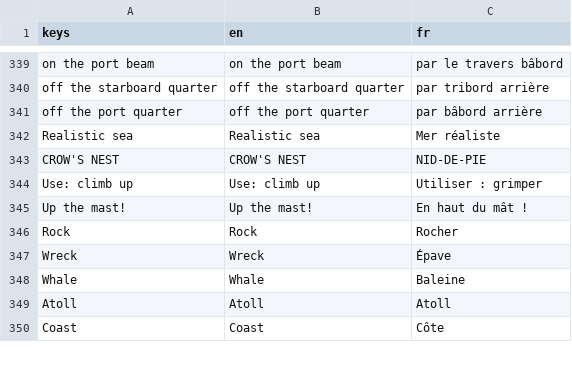
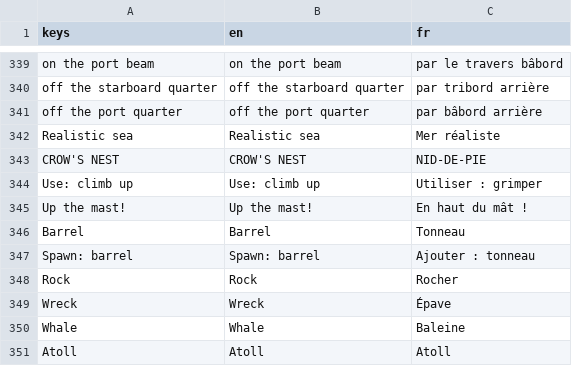
Before and after one commit to opcv-soft/you-piece-of-ship, a CSV file: translations/strings.csv, drawn as a sheet; only a part is shown, gaps mark what is left out; the shorter side is filled out with more unchanged rows.

```diff
--- a/translations/strings.csv
+++ b/translations/strings.csv
@@ -345,2 +345,4 @@ Use: climb up,Use: climb up,Utiliser : grimper
 Up the mast!,Up the mast!,En haut du mât !
+Barrel,Barrel,Tonneau
+Spawn: barrel,Spawn: barrel,Ajouter : tonneau
 Rock,Rock,Rocher
```
Also changed, not shown: 30 other files.
